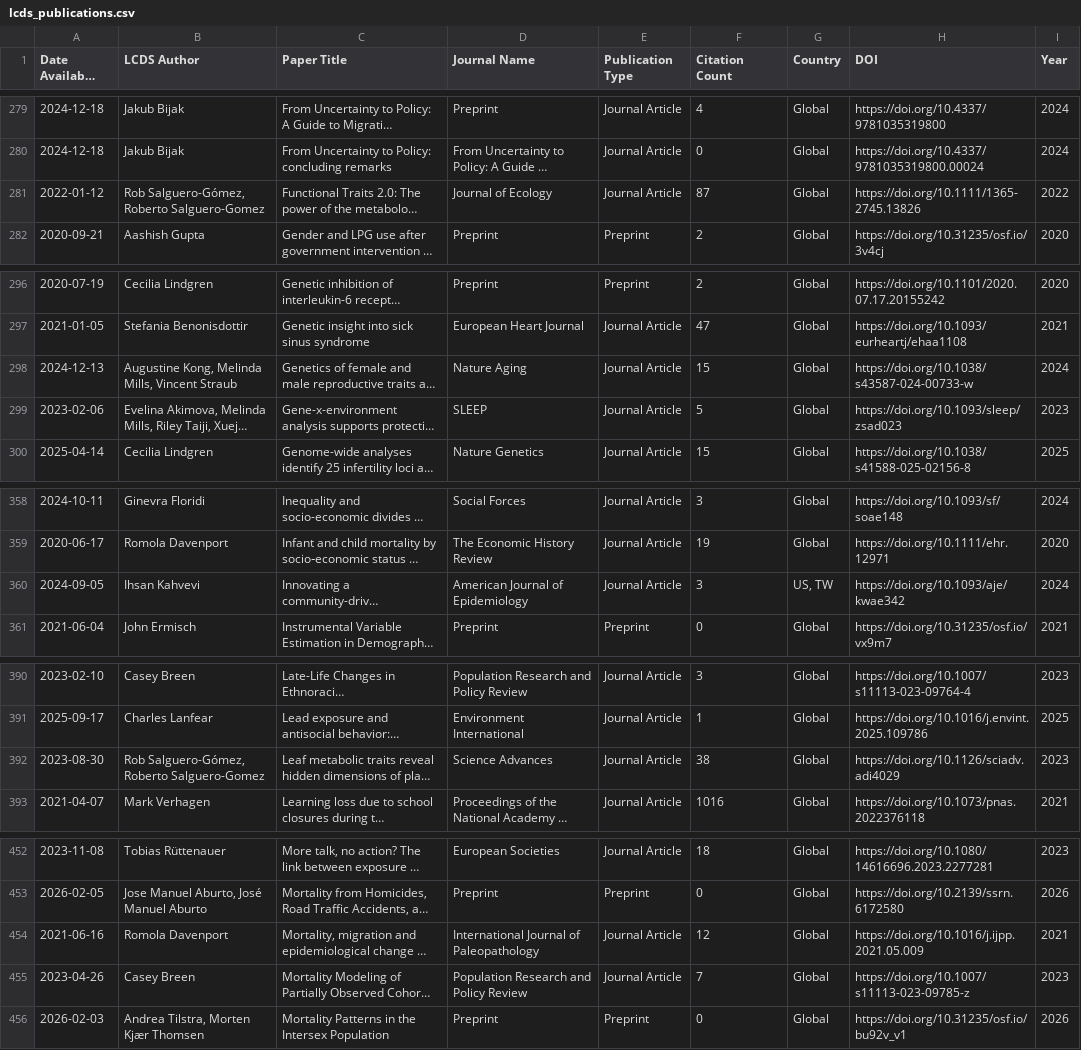
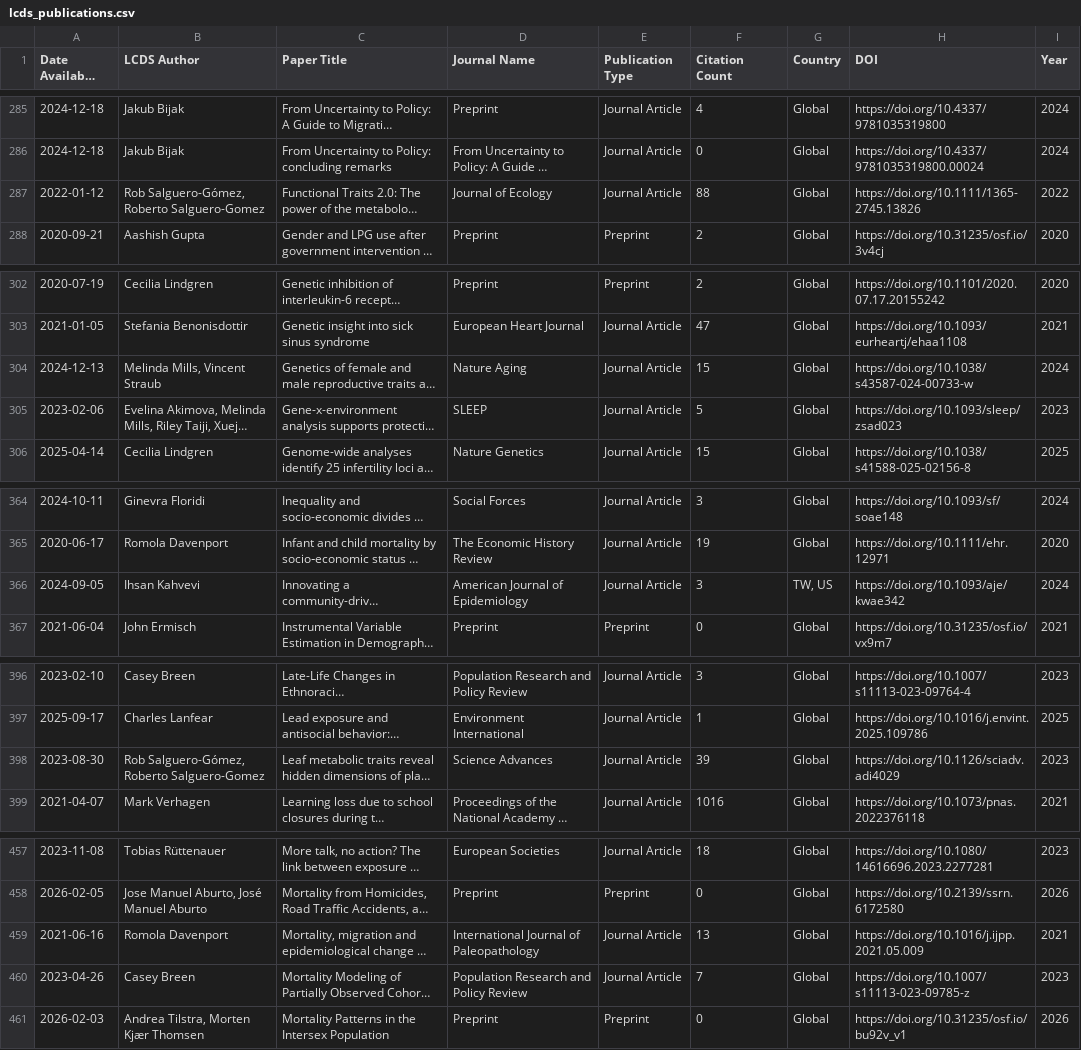
Before and after one commit to shamshxis/lcds-pubstracker, a CSV file: data/lcds_publications.csv, drawn as a sheet; only a part is shown, gaps mark what is left out; long unchanged cells end in …; addresses are those after the commit; the diff covers the shown part only; the diff names each change by its address in the sheet, - before the commit and + after, or states it on an @@ line.

```diff
--- a/data/lcds_publications.csv
+++ b/data/lcds_publications.csv
-F287 (Citation Count): 87
+F287 (Citation Count): 88
-B304 (LCDS Author): Augustine Kong, Melinda Mills, Vincent Straub
+B304 (LCDS Author): Melinda Mills, Vincent Straub
-G366 (Country): US, TW
+G366 (Country): TW, US
-F398 (Citation Count): 38
+F398 (Citation Count): 39
-F459 (Citation Count): 12
+F459 (Citation Count): 13
```
Also changed, not shown: 9 added rows, 1 removed row and 13 edited cells elsewhere in this file.
